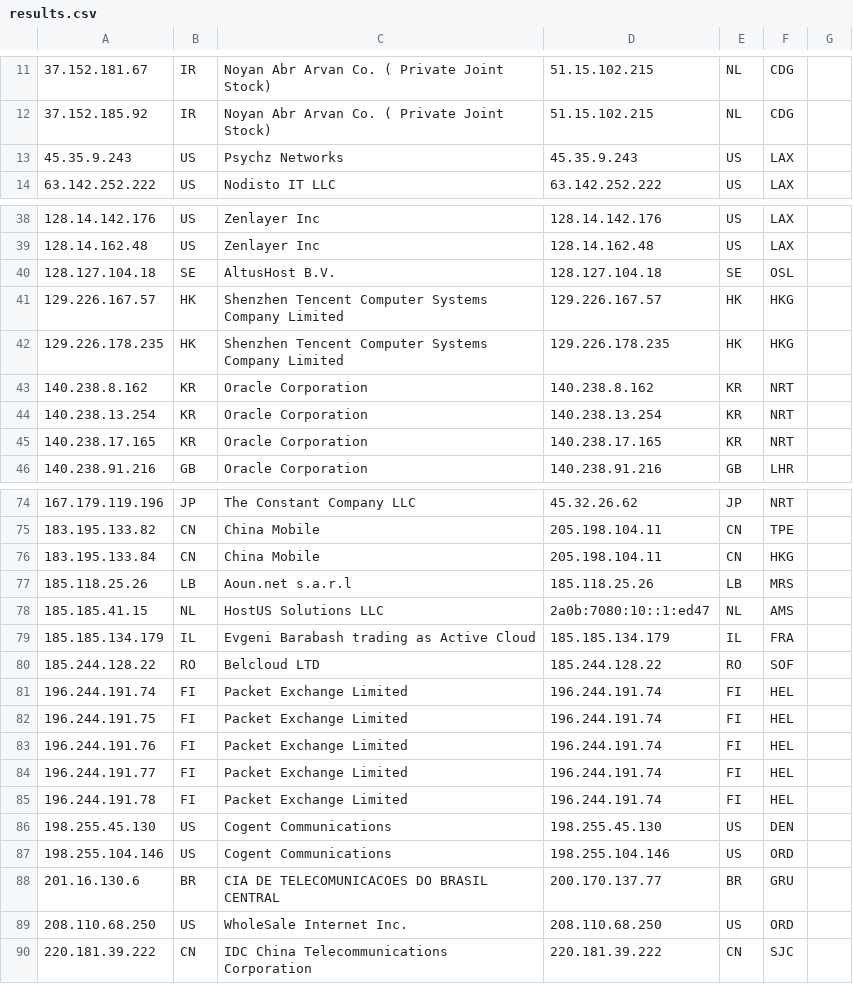
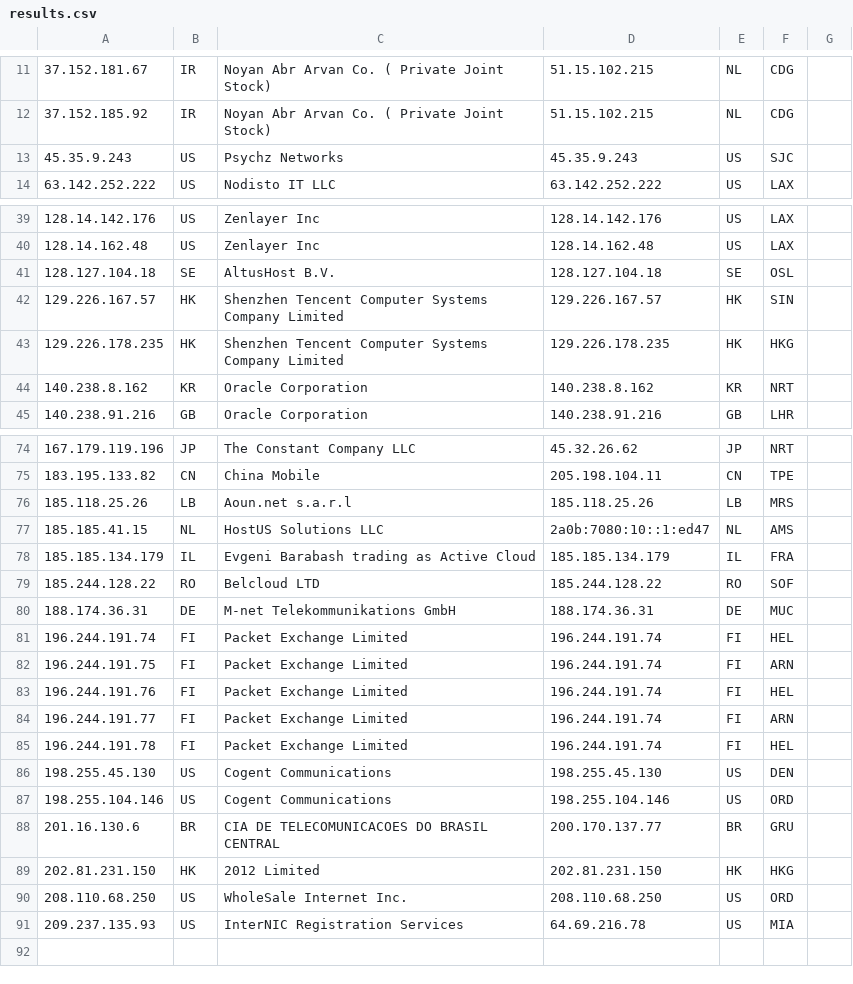
Before and after one commit to tr1s7an/Unofficial-Cloudflare-nodes, a CSV file: results.csv, drawn as a sheet; only a part is shown, gaps mark what is left out; removed rows and columns are numbered as before the commit, all else as after; the diff covers the shown part only; the diff names each change by its address in the sheet, - before the commit and + after, or states it on an @@ line.

Commit message:
Update

```diff
--- a/results.csv
+++ b/results.csv
-F13: LAX
+F13: SJC
-F42: HKG
+F42: SIN
-row 44: 140.238.13.254 | KR | Oracle Corporation | 140.238.13.254 | KR | NRT
-row 45: 140.238.17.165 | KR | Oracle Corporation | 140.238.17.165 | KR | NRT
-row 76: 183.195.133.84 | CN | China Mobile | 205.198.104.11 | CN | HKG
+row 80: 188.174.36.31 | DE | M-net Telekommunikations GmbH | 188.174.36.31 | DE | MUC
-F82: HEL
+F82: ARN
-F84: HEL
+F84: ARN
+row 89: 202.81.231.150 | HK | 2012 Limited | 202.81.231.150 | HK | HKG
-row 90: 220.181.39.222 | CN | IDC China Telecommunications Corporation | 220.181.39.222 | CN | SJC
+row 91: 209.237.135.93 | US | InterNIC Registration Services | 64.69.216.78 | US | MIA
```
Also changed, not shown: 2 added rows and 10 edited cells elsewhere in this file.
